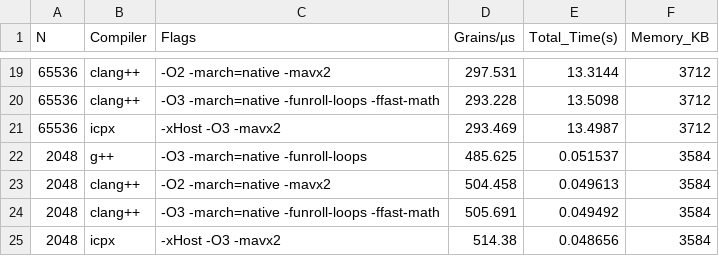
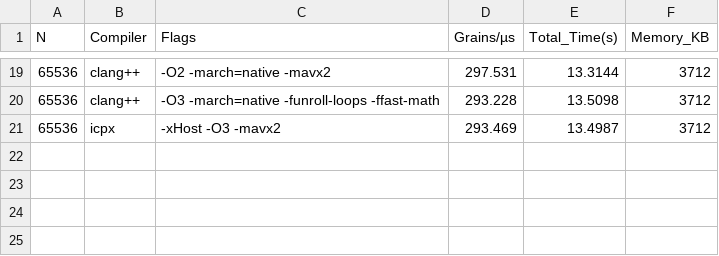
Before and after one commit to gbaudino/tiny_manna, a CSV file: benchmarks/desktop_v5.csv, drawn as a sheet; only a part is shown, gaps mark what is left out; the diff names each change by its address in the sheet, - before the commit and + after, or states it on an @@ line.

```diff
--- a/benchmarks/desktop_v5.csv
+++ b/benchmarks/desktop_v5.csv
-row 22: 2048 | g++ | -O3 -march=native -funroll-loops | 485.625 | 0.051537 | 3584
-row 23: 2048 | clang++ | -O2 -march=native -mavx2 | 504.458 | 0.049613 | 3584
-row 24: 2048 | clang++ | -O3 -march=native -funroll-loops -ffast-math | 505.691 | 0.049492 | 3584
-row 25: 2048 | icpx | -xHost -O3 -mavx2 | 514.38 | 0.048656 | 3584
```
Also changed, not shown: benchmarks/desktop_v0.csv, benchmarks/desktop_v1.csv, 5 other files.
